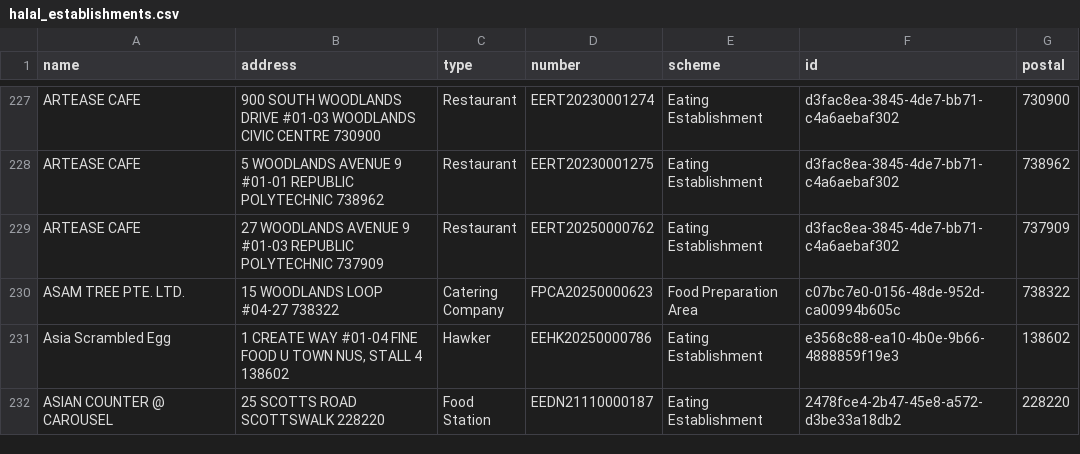
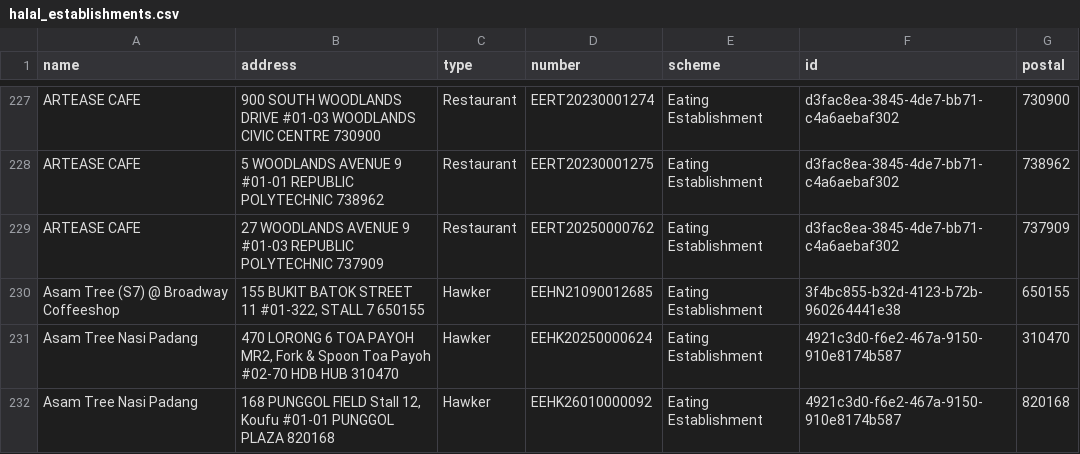
Before and after one commit to zootato/singapore-halal-establishments, a CSV file: halal_establishments.csv, drawn as a sheet; only a part is shown, gaps mark what is left out; the shorter side is filled out with more unchanged rows; the diff covers the shown part only; the diff names each change by its address in the sheet, - before the commit and + after, or states it on an @@ line.

```diff
--- a/halal_establishments.csv
+++ b/halal_establishments.csv
+row 230: Asam Tree (S7) @ Broadway Coffeeshop | 155 BUKIT BATOK STREET 11 #01-322, STALL 7 650155 | Hawker | EEHN21090012685 | Eating Establishment | 3f4bc855-b32d-4123-b72b-960264441e38 | 650155
+row 231: Asam Tree Nasi Padang | 470 LORONG 6 TOA PAYOH MR2, Fork & Spoon Toa Payoh #02-70 HDB HUB 310470 | Hawker | EEHK20250000624 | Eating Establishment | 4921c3d0-f6e2-467a-9150-910e8174b587 | 310470
+row 232: Asam Tree Nasi Padang | 168 PUNGGOL FIELD Stall 12, Koufu #01-01 PUNGGOL PLAZA 820168 | Hawker | EEHK26010000092 | Eating Establishment | 4921c3d0-f6e2-467a-9150-910e8174b587 | 820168
```
Also changed, not shown: 10 added rows, 6 removed rows and 13 moved rows elsewhere in this file, 3 other files.
